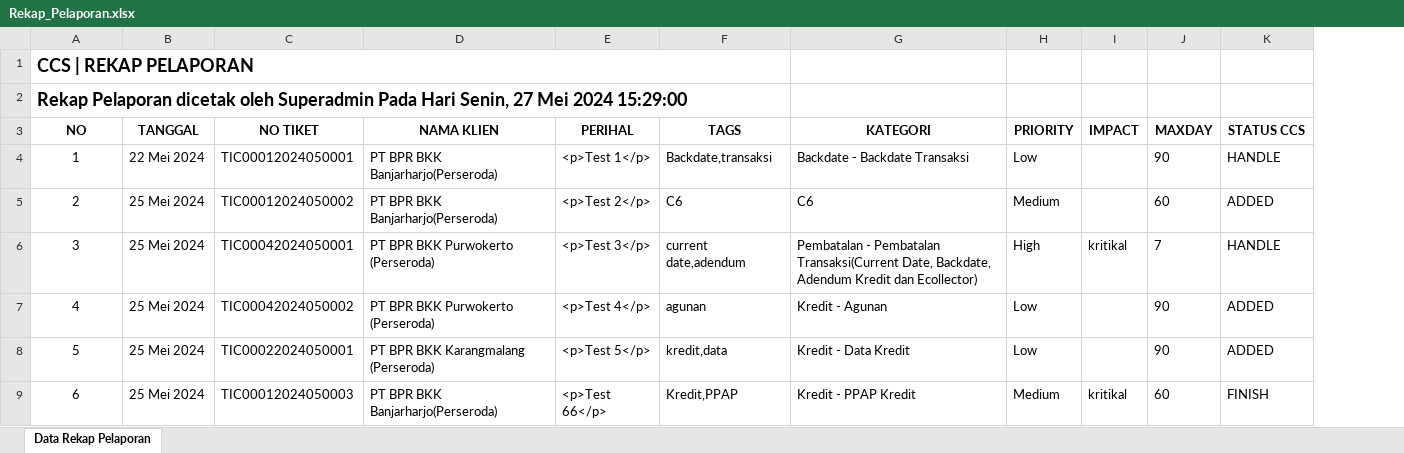
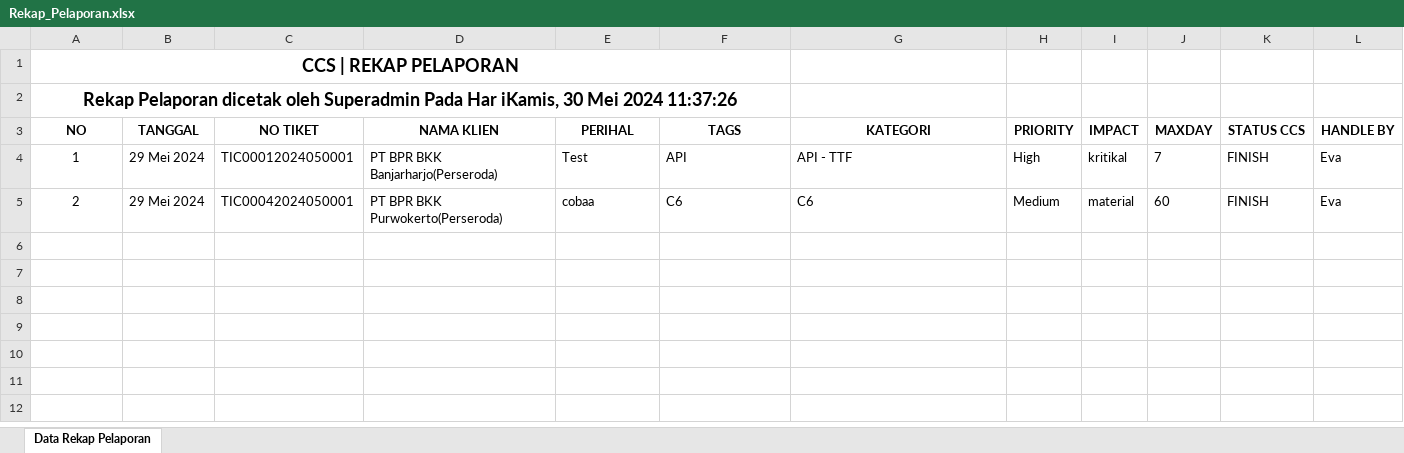
Before and after one commit to MShohihusysyani/ccs_up, an Excel workbook: assets/files/Rekap_Pelaporan.xlsx, sheet Data Rekap Pelaporan, drawn as a sheet; values as stored, in another font and other column widths than the file's, no borders; removed rows and columns are numbered as before the commit, all else as after; the diff names each change by its address in the sheet, - before the commit and + after, or states it on an @@ line.

```diff
--- a/assets/files/Rekap_Pelaporan.xlsx (sheet Data Rekap Pelaporan)
+++ b/assets/files/Rekap_Pelaporan.xlsx (sheet Data Rekap Pelaporan)
+column L (HANDLE BY), rows 4-5: Eva | Eva
-A1:A2 alignment: left
+A1:A2 alignment: center
-A2 (NO): …Superadmin Pada Hari Senin, 27 Mei 2024 15:29:00
+A2 (NO): …Superadmin Pada Har iKamis, 30 Mei 2024 11:37:26
-B4 (TANGGAL): 22 Mei 2024
+B4 (TANGGAL): 29 Mei 2024
-E4 (PERIHAL): <p>Test 1</p>
+E4 (PERIHAL): Test
-F4 (TAGS): Backdate,transaksi
+F4 (TAGS): API
-G4 (KATEGORI): Backdate - Backdate Transaksi
+G4 (KATEGORI): API - TTF
-H4 (PRIORITY): Low
+H4 (PRIORITY): High
-I4 (IMPACT): (empty)
+I4 (IMPACT): kritikal
-J4 (MAXDAY): 90
+J4 (MAXDAY): 7
-K4 (STATUS CCS): HANDLE
+K4 (STATUS CCS): FINISH
-B5 (TANGGAL): 25 Mei 2024
+B5 (TANGGAL): 29 Mei 2024
-C5 (NO TIKET): TIC00012024050002
+C5 (NO TIKET): TIC00042024050001
-D5 (NAMA KLIEN): PT BPR BKK Banjarharjo(Perseroda)
+D5 (NAMA KLIEN): PT BPR BKK Purwokerto(Perseroda)
-E5 (PERIHAL): <p>Test 2</p>
+E5 (PERIHAL): cobaa
-I5 (IMPACT): (empty)
+I5 (IMPACT): material
-K5 (STATUS CCS): ADDED
+K5 (STATUS CCS): FINISH
-row 6: 3 | 25 Mei 2024 | TIC00042024050001 | PT BPR BKK Purwokerto (Perseroda) | <p>Test 3</p> | current date,adendum | Pembatalan - Pembatalan Transaksi(Current Date, Backdate, Adendum Kredit dan Ecollector) | High | kritikal | 7 | HANDLE
-row 7: 4 | 25 Mei 2024 | TIC00042024050002 | PT BPR BKK Purwokerto (Perseroda) | <p>Test 4</p> | agunan | Kredit - Agunan | Low |  | 90 | ADDED
-row 8: 5 | 25 Mei 2024 | TIC00022024050001 | PT BPR BKK Karangmalang (Perseroda) | <p>Test 5</p> | kredit,data | Kredit - Data Kredit | Low |  | 90 | ADDED
-row 9: 6 | 25 Mei 2024 | TIC00012024050003 | PT BPR BKK Banjarharjo(Perseroda) | <p>Test 66</p> | Kredit,PPAP | Kredit - PPAP Kredit | Medium | kritikal | 60 | FINISH
```
Also changed, not shown: 4 other files.
